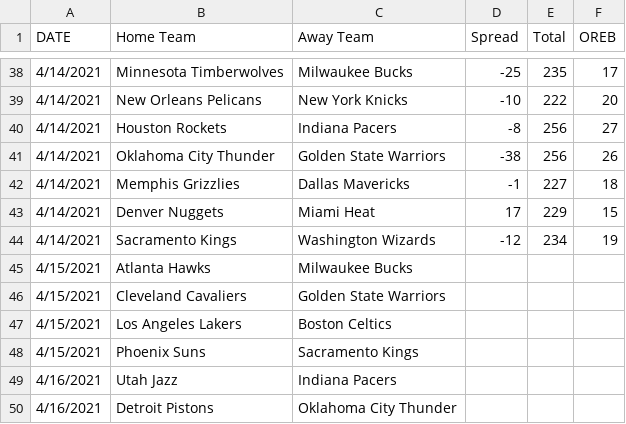
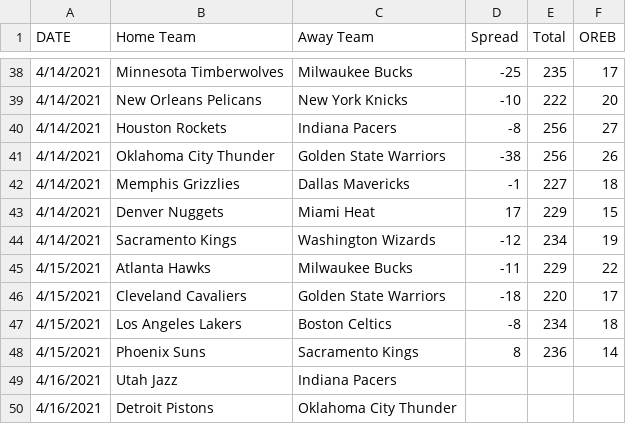
Before and after one commit to SuperMarioGiacomazzo/STOR538_WEBSITE, a CSV file: Playoffs/Round 2/Actual.csv, drawn as a sheet; only a part is shown, gaps mark what is left out.

```diff
--- a/Playoffs/Round 2/Actual.csv
+++ b/Playoffs/Round 2/Actual.csv
@@ -44,6 +44,6 @@ DATE,Home Team,Away Team,Spread,Total,        OREB
 4/14/2021,Sacramento Kings,Washington Wizards,-12,234,19
-4/15/2021,Atlanta Hawks,Milwaukee Bucks,,,
-4/15/2021,Cleveland Cavaliers,Golden State Warriors,,,
-4/15/2021,Los Angeles Lakers,Boston Celtics,,,
-4/15/2021,Phoenix Suns,Sacramento Kings,,,
+4/15/2021,Atlanta Hawks,Milwaukee Bucks,-11,229,22
+4/15/2021,Cleveland Cavaliers,Golden State Warriors,-18,220,17
+4/15/2021,Los Angeles Lakers,Boston Celtics,-8,234,18
+4/15/2021,Phoenix Suns,Sacramento Kings,8,236,14
 4/16/2021,Utah Jazz,Indiana Pacers,,,
```
Also changed, not shown: 1 other file.
